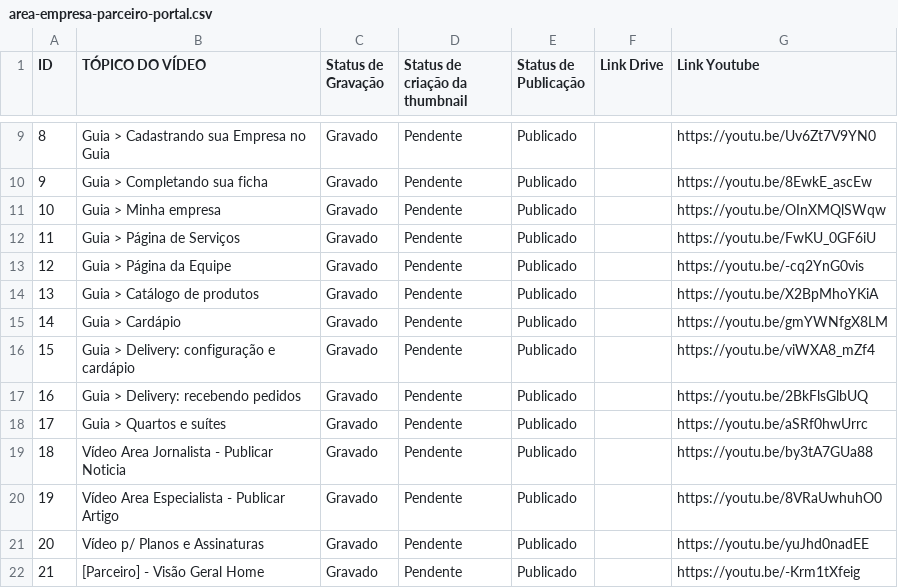
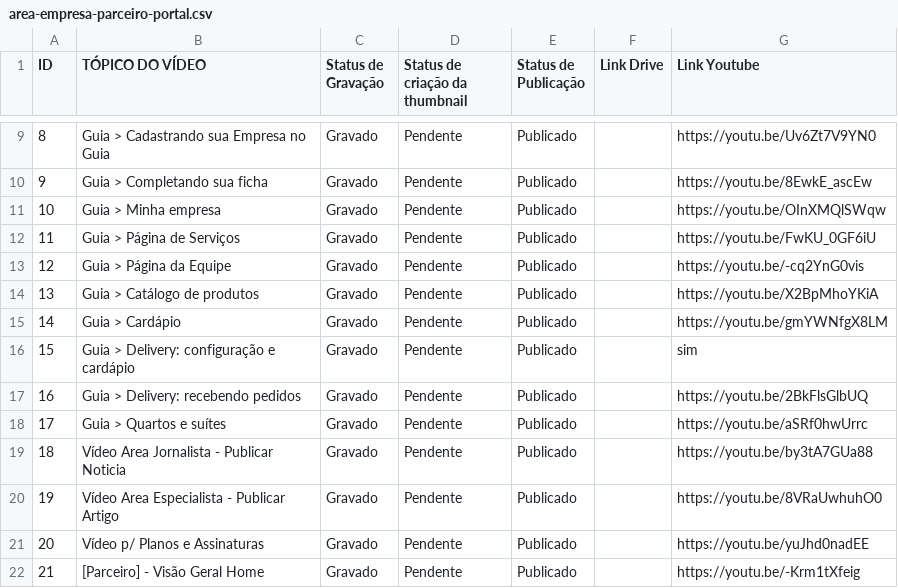
Before and after one commit to newcortexbr/base-de-sabedoria, a CSV file: videos/planilha/area-empresa-parceiro-portal.csv, drawn as a sheet; only a part is shown, gaps mark what is left out.

Commit message:
videos: snapshot e índices de 2026-10-26 [skip ci]

```diff
--- a/videos/planilha/area-empresa-parceiro-portal.csv
+++ b/videos/planilha/area-empresa-parceiro-portal.csv
@@ -15,3 +15,3 @@ ID,TÓPICO DO VÍDEO,Status de Gravação,Status de criação da thumbnail,Statu
 14,Guia > Cardápio,Gravado,Pendente,Publicado,,https://youtu.be/gmYWNfgX8LM
-15,Guia > Delivery: configuração e cardápio,Gravado,Pendente,Publicado,,https://youtu.be/viWXA8_mZf4
+15,Guia > Delivery: configuração e cardápio,Gravado,Pendente,Publicado,,sim
 16,Guia > Delivery: recebendo pedidos,Gravado,Pendente,Publicado,,https://youtu.be/2BkFlsGlbUQ
```
Also changed, not shown: 3 other files.
